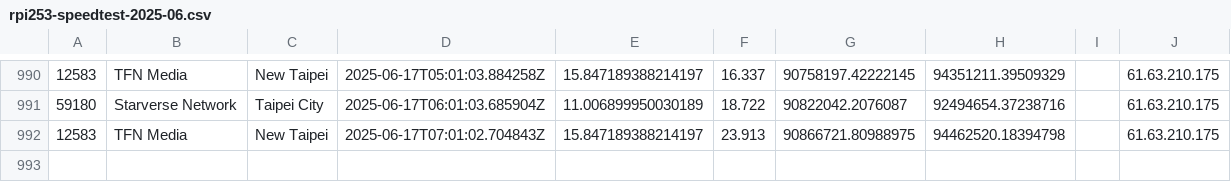
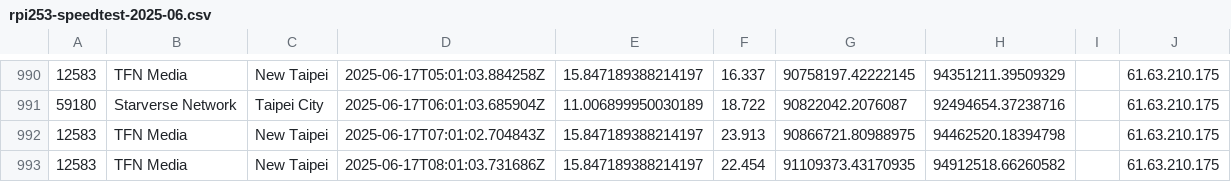
Before and after one commit to gslin/rpi253-speedtest, a CSV file: rpi253-speedtest-2025-06.csv, drawn as a sheet; only a part is shown, gaps mark what is left out; the diff names each change by its address in the sheet, - before the commit and + after, or states it on an @@ line.

Commit message:
chore: add by run.sh.

```diff
--- a/rpi253-speedtest-2025-06.csv
+++ b/rpi253-speedtest-2025-06.csv
+row 993: 12583 | TFN Media | New Taipei | 2025-06-17T08:01:03.731686Z | 15.847189388214197 | 22.454 | 91109373.43170935 | 94912518.66260582 |  | 61.63.210.175
```
